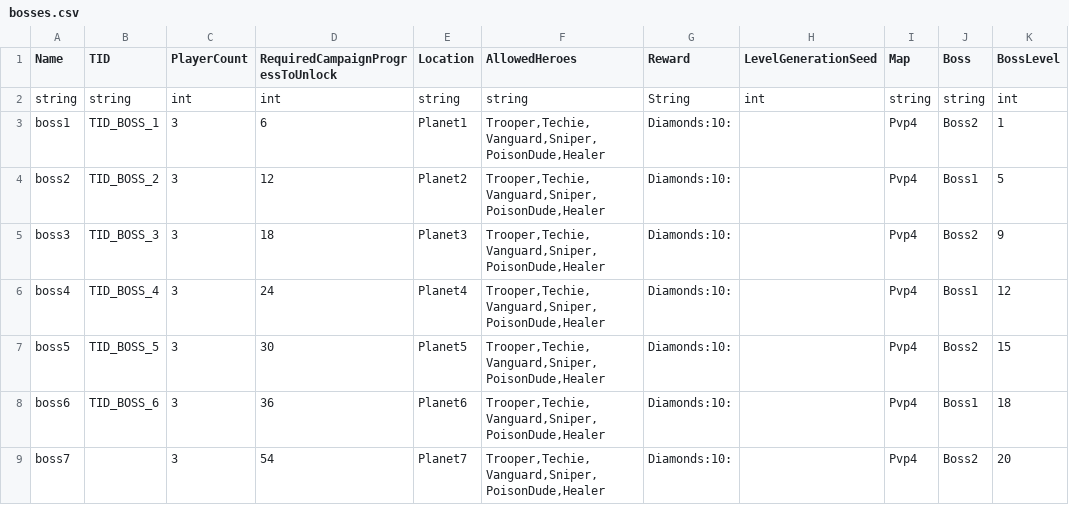
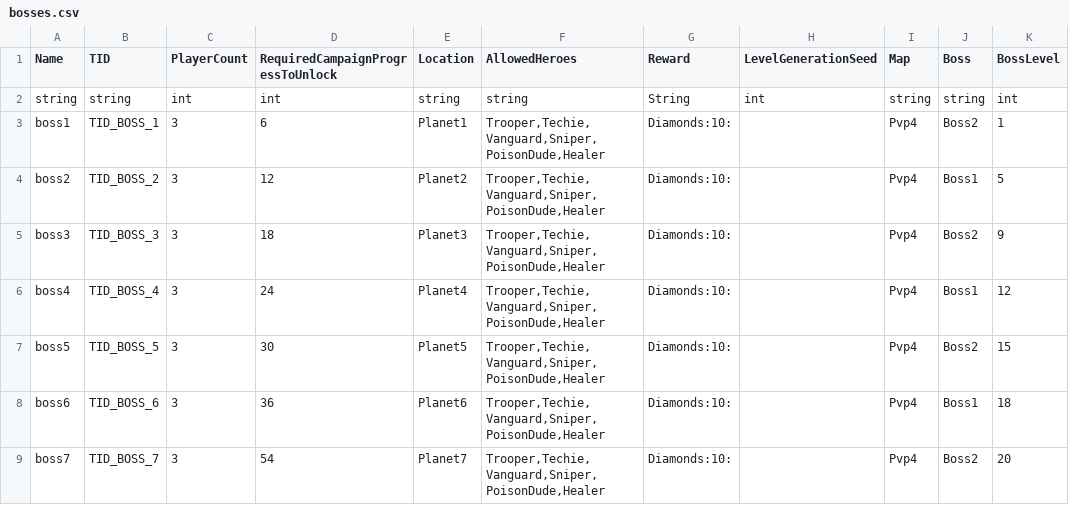
Before and after one commit to PhoenixFire6934/Classic-Brawl, a CSV file: GameAssets/csv_logic/bosses.csv, drawn as a sheet.

```diff
--- a/GameAssets/csv_logic/bosses.csv
+++ b/GameAssets/csv_logic/bosses.csv
@@ -8,2 +8,2 @@
 "boss6","TID_BOSS_6",3,36,"Planet6","Trooper,Techie,Vanguard,Sniper,PoisonDude,Healer","Diamonds:10:",,"Pvp4","Boss1",18
-"boss7",,3,54,"Planet7","Trooper,Techie,Vanguard,Sniper,PoisonDude,Healer","Diamonds:10:",,"Pvp4","Boss2",20
+"boss7","TID_BOSS_7",3,54,"Planet7","Trooper,Techie,Vanguard,Sniper,PoisonDude,Healer","Diamonds:10:",,"Pvp4","Boss2",20
```
Also changed, not shown: GameAssets/csv_logic/resources.csv, 11 other files.
